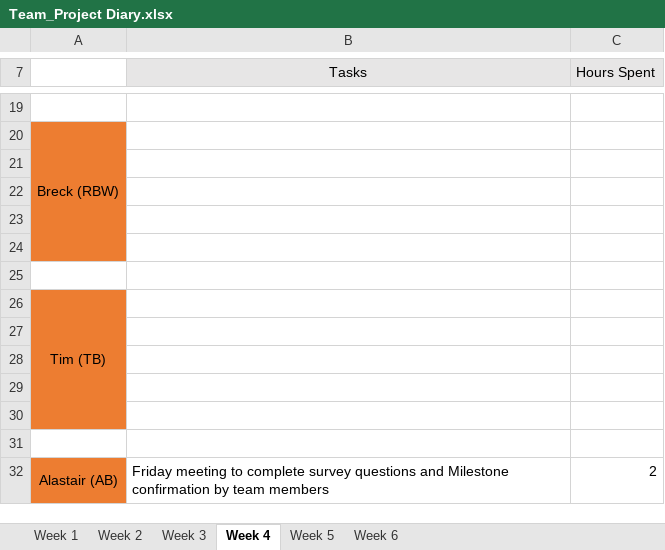
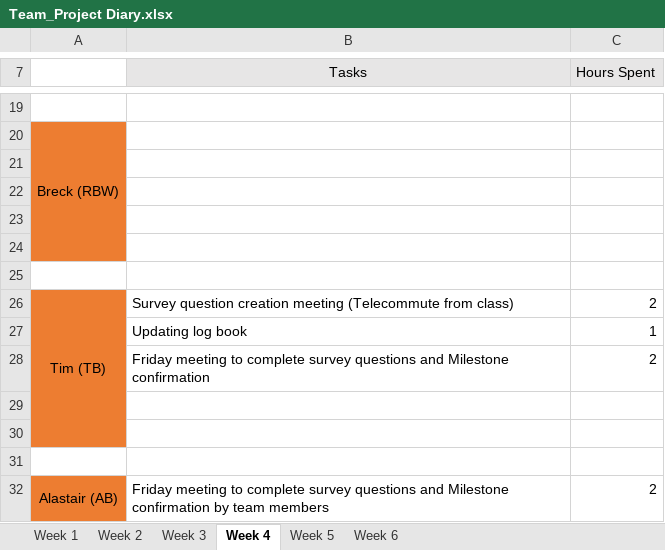
Before and after one commit to areyeslo/CSCW_Project, an Excel workbook: Work_Log/Team_Project Diary.xlsx, sheet Week 4, drawn as a sheet; only a part is shown, gaps mark what is left out; values as stored, in another font and other column widths than the file's, no borders; the diff names each change by its address in the sheet, - before the commit and + after, or states it on an @@ line.

Commit message:
Removed old Log and Updated new
Removed my old log file and have updated the new excel log with my hours
worked

```diff
--- a/Work_Log/Team_Project Diary.xlsx (sheet Week 4)
+++ b/Work_Log/Team_Project Diary.xlsx (sheet Week 4)
-B26 (Tasks): (empty)
+B26 (Tasks): Survey question creation meeting (Telecommute from class)
-C26 (Hours Spent): (empty)
+C26 (Hours Spent): 2
-row 27: (empty)
+row 27:  | Updating log book | 1
-row 28: (empty)
+row 28:  | Friday meeting to complete survey questions and Milestone confirmation | 2
```
Also changed, not shown: sheet Week 2, sheet Week 5, sheet Week 3, sheet Week 1, 1 other file.
